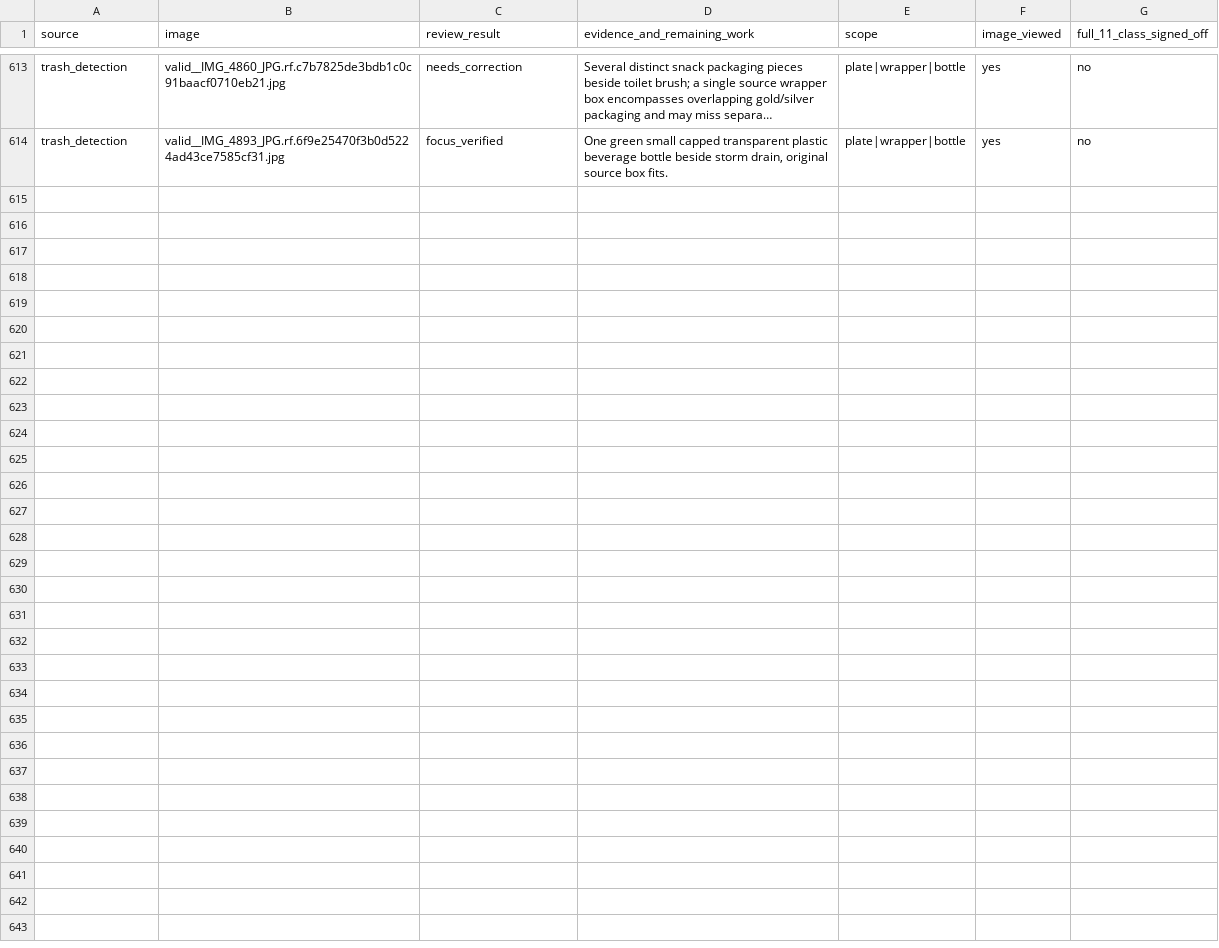
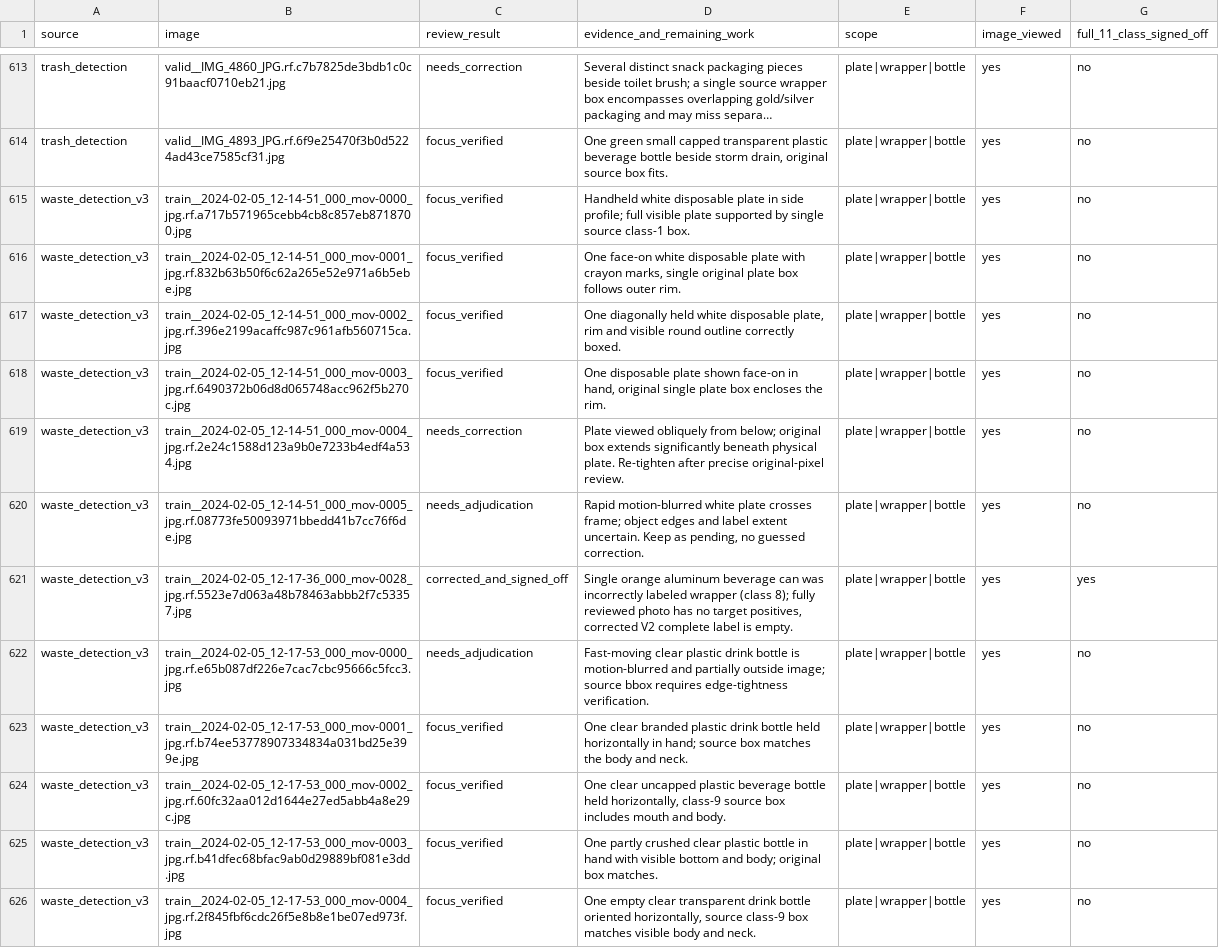
Before and after one commit to cx-57/yolo-cafeteria-research, a CSV file: data/audits/v2_review_2026-10-12/plate_wrapper_bottle_focus_review.csv, drawn as a sheet; only a part is shown, gaps mark what is left out; long unchanged cells end in ….

Commit message:
Review twelve original waste_detection_v3 target-class photos and flag two motion/box cases

```diff
--- a/data/audits/v2_review_2026-10-12/plate_wrapper_bottle_focus_review.csv
+++ b/data/audits/v2_review_2026-10-12/plate_wrapper_bottle_focus_review.csv
@@ -614 +614,13 @@ source,image,review_result,evidence_and_remaining_work,scope,image_viewed,full_1
 "trash_detection","valid__IMG_4893_JPG.rf.6f9e25470f3b0d5224ad43ce7585cf31.jpg","focus_verified","One green small capped transparent plastic beverage bottle beside storm drain, original source box fits.","plate|wrapper|bottle","yes","no"
+"waste_detection_v3","train__2024-02-05_12-14-51_000_mov-0000_jpg.rf.a717b571965cebb4cb8c857eb8718700.jpg","focus_verified","Handheld white disposable plate in side profile; full visible plate supported by single source class-1 box.","plate|wrapper|bottle","yes","no"
+"waste_detection_v3","train__2024-02-05_12-14-51_000_mov-0001_jpg.rf.832b63b50f6c62a265e52e971a6b5ebe.jpg","focus_verified","One face-on white disposable plate with crayon marks, single original plate box follows outer rim.","plate|wrapper|bottle","yes","no"
+"waste_detection_v3","train__2024-02-05_12-14-51_000_mov-0002_jpg.rf.396e2199acaffc987c961afb560715ca.jpg","focus_verified","One diagonally held white disposable plate, rim and visible round outline correctly boxed.","plate|wrapper|bottle","yes","no"
+"waste_detection_v3","train__2024-02-05_12-14-51_000_mov-0003_jpg.rf.6490372b06d8d065748acc962f5b270c.jpg","focus_verified","One disposable plate shown face-on in hand, original single plate box encloses the rim.","plate|wrapper|bottle","yes","no"
+"waste_detection_v3","train__2024-02-05_12-14-51_000_mov-0004_jpg.rf.2e24c1588d123a9b0e7233b4edf4a534.jpg","needs_correction","Plate viewed obliquely from below; original box extends significantly beneath physical plate. Re-tighten after precise original-pixel review.","plate|wrapper|bottle","yes","no"
+"waste_detection_v3","train__2024-02-05_12-14-51_000_mov-0005_jpg.rf.08773fe50093971bbedd41b7cc76f6de.jpg","needs_adjudication","Rapid motion-blurred white plate crosses frame; object edges and label extent uncertain. Keep as pending, no guessed correction.","plate|wrapper|bottle","yes","no"
+"waste_detection_v3","train__2024-02-05_12-17-36_000_mov-0028_jpg.rf.5523e7d063a48b78463abbb2f7c53357.jpg","corrected_and_signed_off","Single orange aluminum beverage can was incorrectly labeled wrapper (class 8); fully reviewed photo has no target positives, corrected V2 complete label is empty.","plate|wrapper|bottle","yes","yes"
+"waste_detection_v3","train__2024-02-05_12-17-53_000_mov-0000_jpg.rf.e65b087df226e7cac7cbc95666c5fcc3.jpg","needs_adjudication","Fast-moving clear plastic drink bottle is motion-blurred and partially outside image; source bbox requires edge-tightness verification.","plate|wrapper|bottle","yes","no"
+"waste_detection_v3","train__2024-02-05_12-17-53_000_mov-0001_jpg.rf.b74ee53778907334834a031bd25e399e.jpg","focus_verified","One clear branded plastic drink bottle held horizontally in hand; source box matches the body and neck.","plate|wrapper|bottle","yes","no"
+"waste_detection_v3","train__2024-02-05_12-17-53_000_mov-0002_jpg.rf.60fc32aa012d1644e27ed5abb4a8e29c.jpg","focus_verified","One clear uncapped plastic beverage bottle held horizontally, class-9 source box includes mouth and body.","plate|wrapper|bottle","yes","no"
+"waste_detection_v3","train__2024-02-05_12-17-53_000_mov-0003_jpg.rf.b41dfec68bfac9ab0d29889bf081e3dd.jpg","focus_verified","One partly crushed clear plastic bottle in hand with visible bottom and body; original box matches.","plate|wrapper|bottle","yes","no"
+"waste_detection_v3","train__2024-02-05_12-17-53_000_mov-0004_jpg.rf.2f845fbf6cdc26f5e8b8e1be07ed973f.jpg","focus_verified","One empty clear transparent drink bottle oriented horizontally, source class-9 box matches visible body and neck.","plate|wrapper|bottle","yes","no"
```
